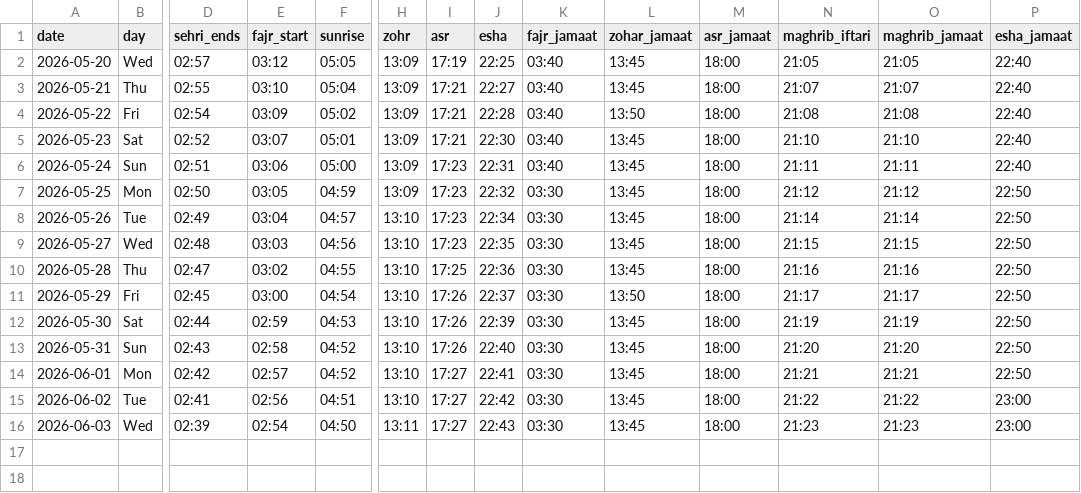
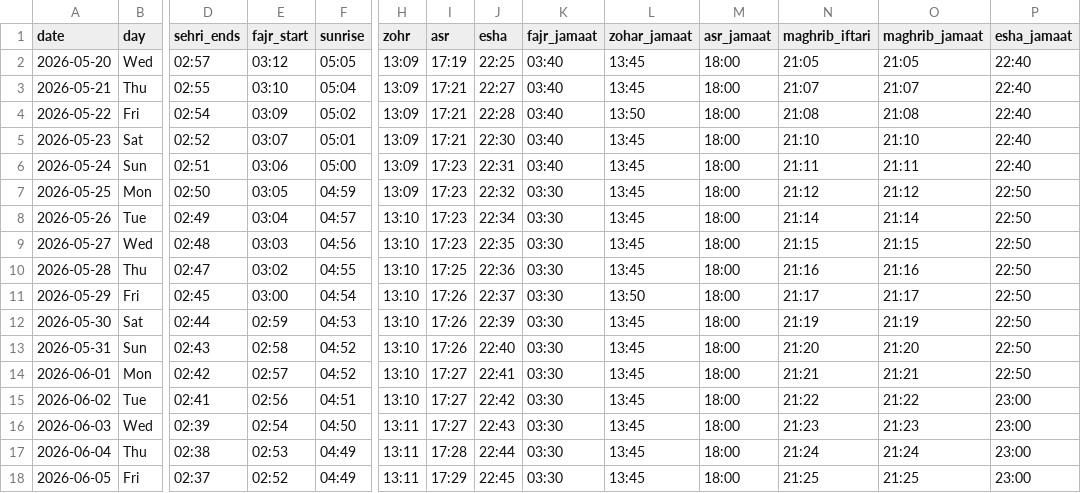
Before and after one commit to hasan1239/iqamah, a CSV file: data/aston_university_prayer_room.csv, drawn as a sheet; only a part is shown, gaps mark what is left out; rows hold the shown columns only; the diff names each change by its address in the sheet, - before the commit and + after, or states it on an @@ line.

```diff
--- a/data/aston_university_prayer_room.csv
+++ b/data/aston_university_prayer_room.csv
+row 17: 2026-06-04 | Thu | 02:38 | 02:53 | 04:49 | 13:11 | 17:28 | 22:44 | 03:30 | 13:45 | 18:00 | 21:24 | 21:24 | 23:00
+row 18: 2026-06-05 | Fri | 02:37 | 02:52 | 04:49 | 13:11 | 17:29 | 22:45 | 03:30 | 13:45 | 18:00 | 21:25 | 21:25 | 23:00
```
Also changed, not shown: data/east_birmingham_central_masjid.csv, data/gulhar_shareef.csv, 13 other files.
